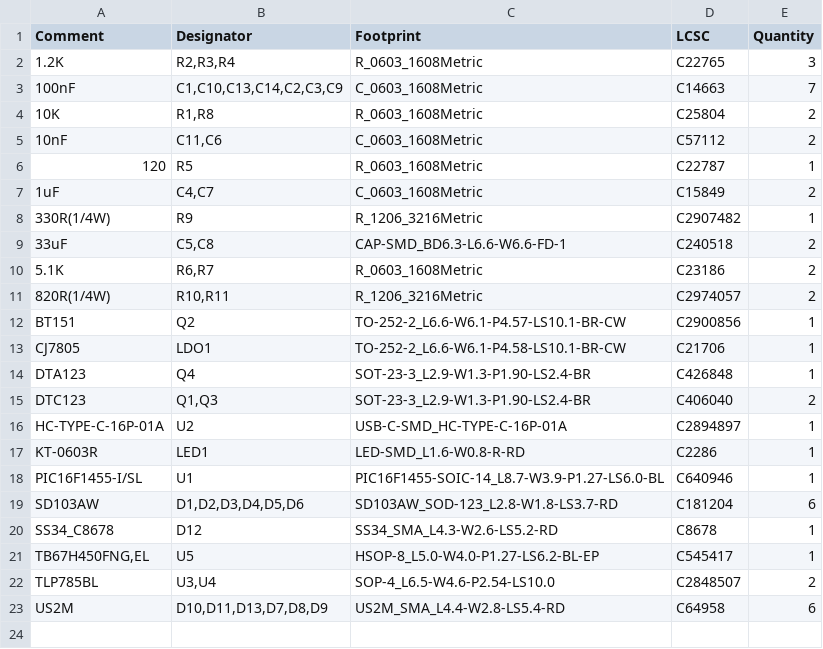
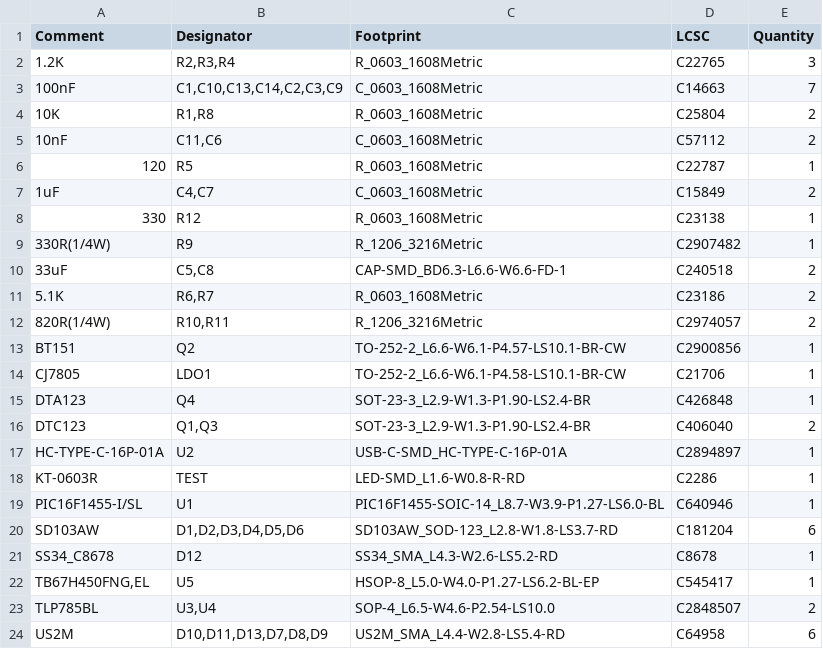
Before and after one commit to Rilassaru/osr-cdi, a CSV file: circuit/KiCad_pcba/jlcpcb/production_files/BOM-osr-cdi15x.csv, drawn as a sheet.

```diff
--- a/circuit/KiCad_pcba/jlcpcb/production_files/BOM-osr-cdi15x.csv
+++ b/circuit/KiCad_pcba/jlcpcb/production_files/BOM-osr-cdi15x.csv
@@ -7,2 +7,3 @@ Comment,Designator,Footprint,LCSC,Quantity
 1uF,"C4,C7",C_0603_1608Metric,C15849,2
+330,R12,R_0603_1608Metric,C23138,1
 330R(1/4W),R9,R_1206_3216Metric,C2907482,1
@@ -16,3 +17,3 @@ DTC123,"Q1,Q3",SOT-23-3_L2.9-W1.3-P1.90-LS2.4-BR,C406040,2
 HC-TYPE-C-16P-01A,U2,USB-C-SMD_HC-TYPE-C-16P-01A,C2894897,1
-KT-0603R,LED1,LED-SMD_L1.6-W0.8-R-RD,C2286,1
+KT-0603R,TEST,LED-SMD_L1.6-W0.8-R-RD,C2286,1
 PIC16F1455-I/SL,U1,PIC16F1455-SOIC-14_L8.7-W3.9-P1.27-LS6.0-BL,C640946,1
```
Also changed, not shown: circuit/KiCad_pcba/jlcpcb/production_files/CPL-osr-cdi15x.csv, 22 other files.
